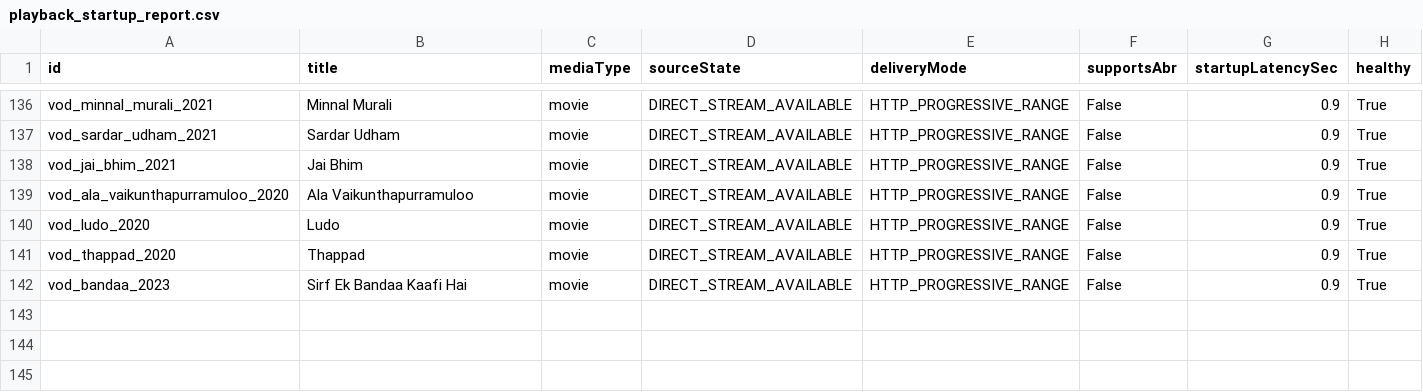
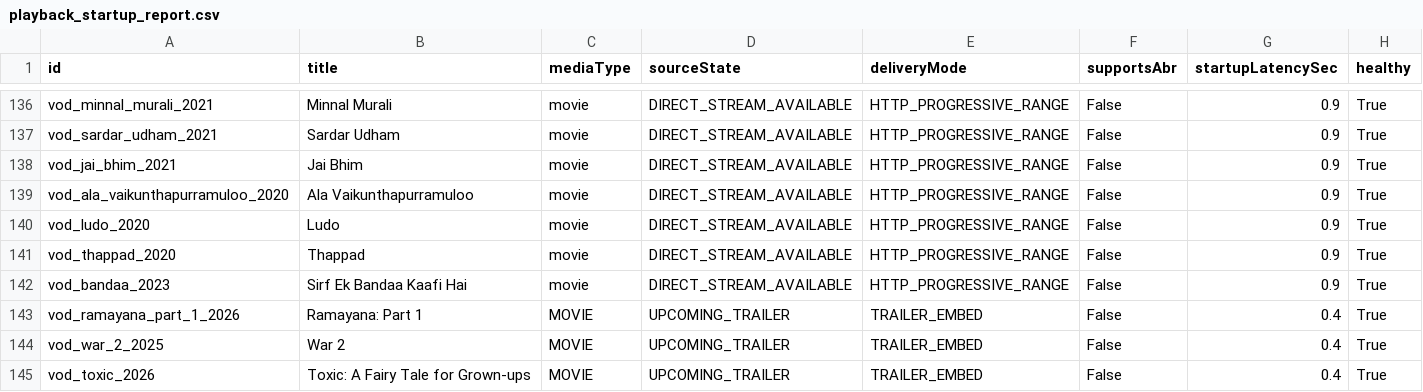
Before and after one commit to Abhiboss07/HindiIPTVValidator, a CSV file: reports/playback_startup_report.csv, drawn as a sheet; only a part is shown, gaps mark what is left out; the diff names each change by its address in the sheet, - before the commit and + after, or states it on an @@ line.

```diff
--- a/reports/playback_startup_report.csv
+++ b/reports/playback_startup_report.csv
+row 143: vod_ramayana_part_1_2026 | Ramayana: Part 1 | MOVIE | UPCOMING_TRAILER | TRAILER_EMBED | False | 0.4 | True
+row 144: vod_war_2_2025 | War 2 | MOVIE | UPCOMING_TRAILER | TRAILER_EMBED | False | 0.4 | True
+row 145: vod_toxic_2026 | Toxic: A Fairy Tale for Grown-ups | MOVIE | UPCOMING_TRAILER | TRAILER_EMBED | False | 0.4 | True
```
Also changed, not shown: 6 other files.
